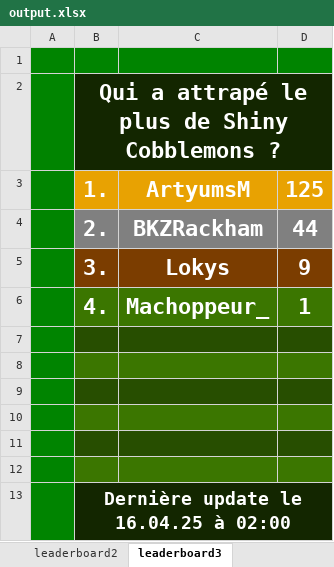
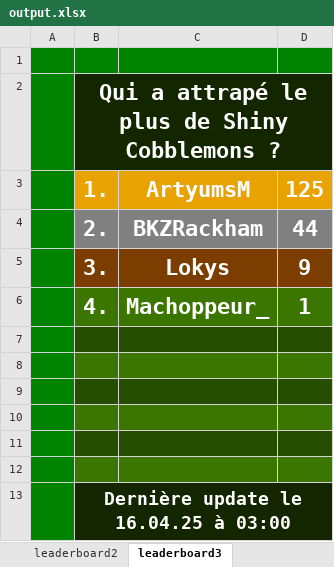
Before and after one commit to SamuelDeliens/MCStatsCompiler, an Excel workbook: output.xlsx, sheet leaderboard3, drawn as a sheet; values as stored, in another font and other column widths than the file's, no borders; the diff names each change by its address in the sheet, - before the commit and + after, or states it on an @@ line.

```diff
--- a/output.xlsx (sheet leaderboard3)
+++ b/output.xlsx (sheet leaderboard3)
-B13: Dernière update le 16.04.25 à 02:00
+B13: Dernière update le 16.04.25 à 03:00
```
Also changed, not shown: sheet leaderboard2, sheet leaderboard4, 3 other files.
